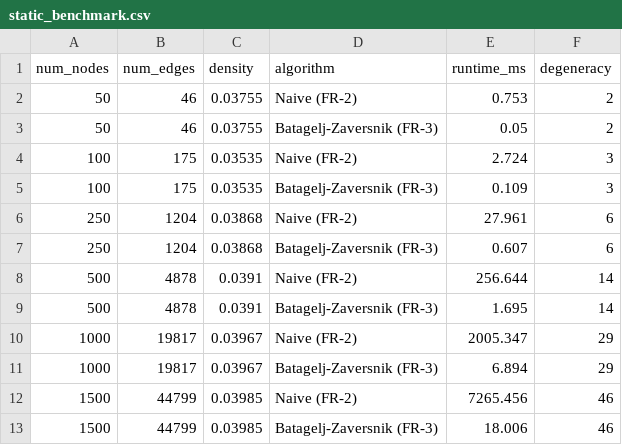
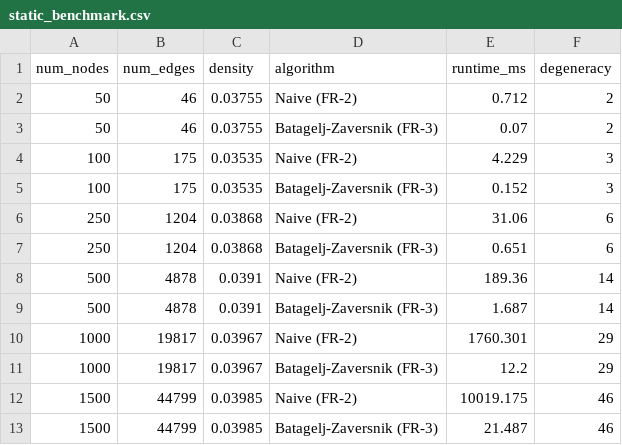
Before and after one commit to KuldeepShivajiraoGheghate/Generalized-K-Core-Analyzer, a CSV file: results/tables/static_benchmark.csv, drawn as a sheet.

```diff
--- a/results/tables/static_benchmark.csv
+++ b/results/tables/static_benchmark.csv
@@ -1,13 +1,13 @@
 num_nodes,num_edges,density,algorithm,runtime_ms,degeneracy
-50,46,0.03755,Naive (FR-2),0.753,2
-50,46,0.03755,Batagelj-Zaversnik (FR-3),0.05,2
-100,175,0.03535,Naive (FR-2),2.724,3
-100,175,0.03535,Batagelj-Zaversnik (FR-3),0.109,3
-250,1204,0.03868,Naive (FR-2),27.961,6
-250,1204,0.03868,Batagelj-Zaversnik (FR-3),0.607,6
-500,4878,0.0391,Naive (FR-2),256.644,14
-500,4878,0.0391,Batagelj-Zaversnik (FR-3),1.695,14
-1000,19817,0.03967,Naive (FR-2),2005.347,29
-1000,19817,0.03967,Batagelj-Zaversnik (FR-3),6.894,29
-1500,44799,0.03985,Naive (FR-2),7265.456,46
-1500,44799,0.03985,Batagelj-Zaversnik (FR-3),18.006,46
+50,46,0.03755,Naive (FR-2),0.712,2
+50,46,0.03755,Batagelj-Zaversnik (FR-3),0.07,2
+100,175,0.03535,Naive (FR-2),4.229,3
+100,175,0.03535,Batagelj-Zaversnik (FR-3),0.152,3
+250,1204,0.03868,Naive (FR-2),31.06,6
+250,1204,0.03868,Batagelj-Zaversnik (FR-3),0.651,6
+500,4878,0.0391,Naive (FR-2),189.36,14
+500,4878,0.0391,Batagelj-Zaversnik (FR-3),1.687,14
+1000,19817,0.03967,Naive (FR-2),1760.301,29
+1000,19817,0.03967,Batagelj-Zaversnik (FR-3),12.2,29
+1500,44799,0.03985,Naive (FR-2),10019.175,46
+1500,44799,0.03985,Batagelj-Zaversnik (FR-3),21.487,46
```
Also changed, not shown: results/tables/dynamic_benchmark.csv, 6 other files.
